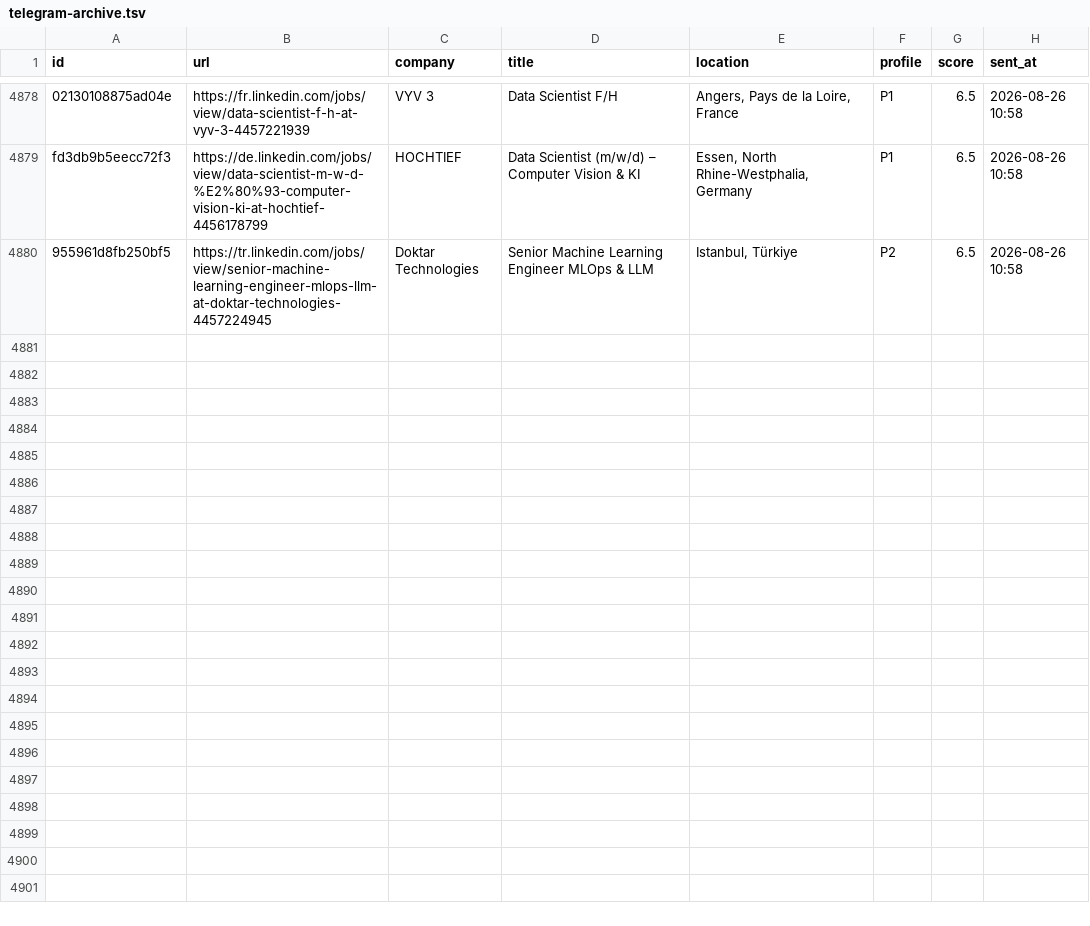
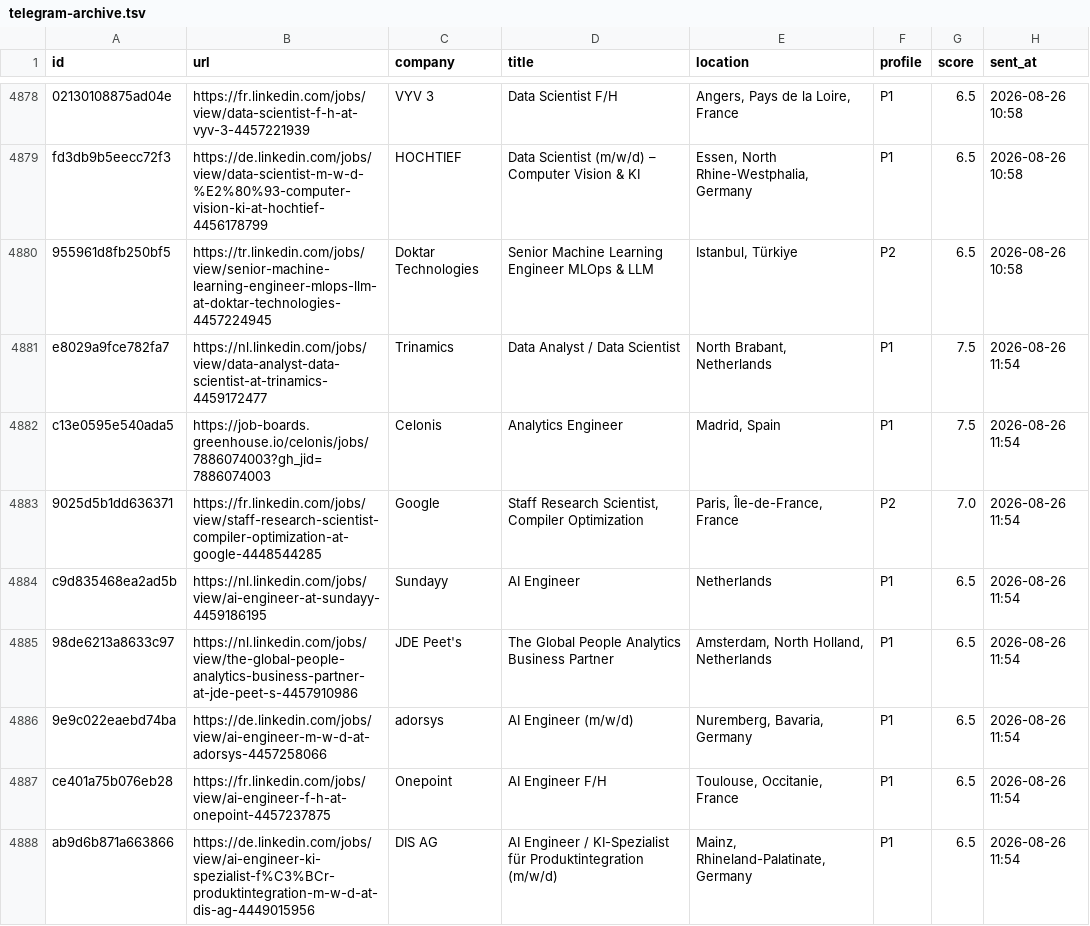
Before and after one commit to semihalperdundar/career-ops-agent, a TSV file: data/telegram-archive.tsv, drawn as a sheet; only a part is shown, gaps mark what is left out; the diff covers the shown part only; the diff names each change by its address in the sheet, - before the commit and + after, or states it on an @@ line.

```diff
--- a/data/telegram-archive.tsv
+++ b/data/telegram-archive.tsv
+row 4881: e8029a9fce782fa7 | https://nl.linkedin.com/jobs/view/data-analyst-data-scientist-at-trinamics-4459172477 | Trinamics | Data Analyst / Data Scientist | North Brabant, Netherlands | P1 | 7.5 | 2026-08-26 11:54
+row 4882: c13e0595e540ada5 | https://job-boards.greenhouse.io/celonis/jobs/7886074003?gh_jid=7886074003 | Celonis | Analytics Engineer | Madrid, Spain | P1 | 7.5 | 2026-08-26 11:54
+row 4883: 9025d5b1dd636371 | https://fr.linkedin.com/jobs/view/staff-research-scientist-compiler-optimization-at-google-4448544285 | Google | Staff Research Scientist, Compiler Optimization | Paris, Île-de-France, France | P2 | 7.0 | 2026-08-26 11:54
+row 4884: c9d835468ea2ad5b | https://nl.linkedin.com/jobs/view/ai-engineer-at-sundayy-4459186195 | Sundayy | AI Engineer | Netherlands | P1 | 6.5 | 2026-08-26 11:54
+row 4885: 98de6213a8633c97 | https://nl.linkedin.com/jobs/view/the-global-people-analytics-business-partner-at-jde-peet-s-4457910986 | JDE Peet's | The Global People Analytics Business Partner | Amsterdam, North Holland, Netherlands | P1 | 6.5 | 2026-08-26 11:54
+row 4886: 9e9c022eaebd74ba | https://de.linkedin.com/jobs/view/ai-engineer-m-w-d-at-adorsys-4457258066 | adorsys | AI Engineer (m/w/d) | Nuremberg, Bavaria, Germany | P1 | 6.5 | 2026-08-26 11:54
+row 4887: ce401a75b076eb28 | https://fr.linkedin.com/jobs/view/ai-engineer-f-h-at-onepoint-4457237875 | Onepoint | AI Engineer F/H | Toulouse, Occitanie, France | P1 | 6.5 | 2026-08-26 11:54
+row 4888: ab9d6b871a663866 | https://de.linkedin.com/jobs/view/ai-engineer-ki-spezialist-f%C3%BCr-produktintegration-m-w-d-at-dis-ag-4449015956 | DIS AG | AI Engineer / KI-Spezialist für Produktintegration (m/w/d) | Mainz, Rhineland-Palatinate, Germany | P1 | 6.5 | 2026-08-26 11:54
```
Also changed, not shown: 7 added rows elsewhere in this file, data/telegram-sent.tsv, 2 other files.
